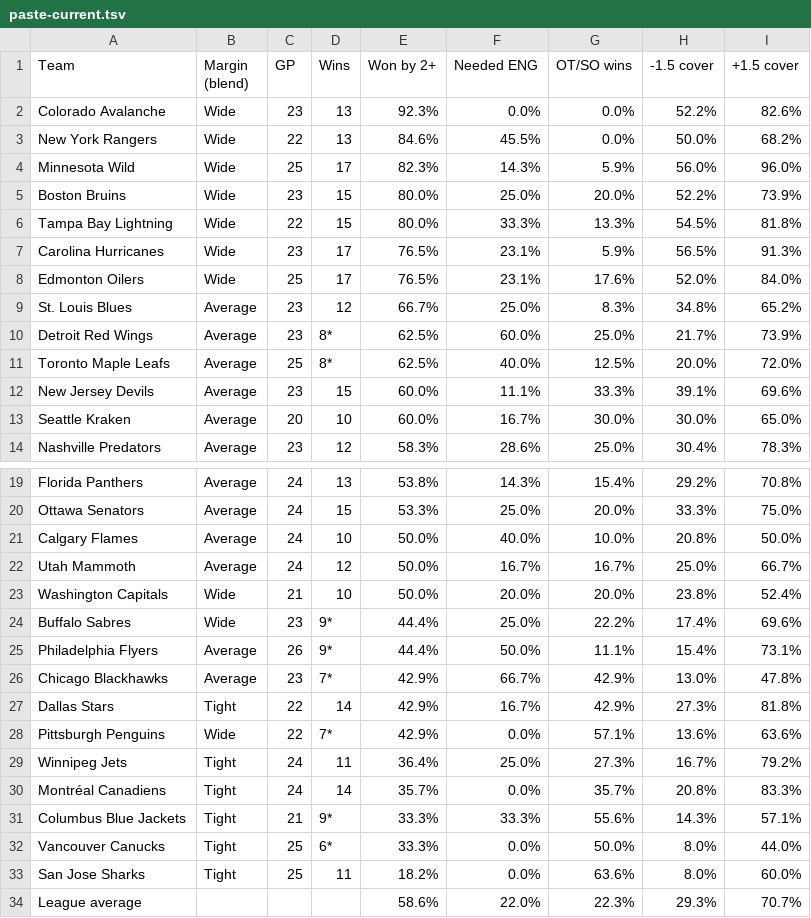
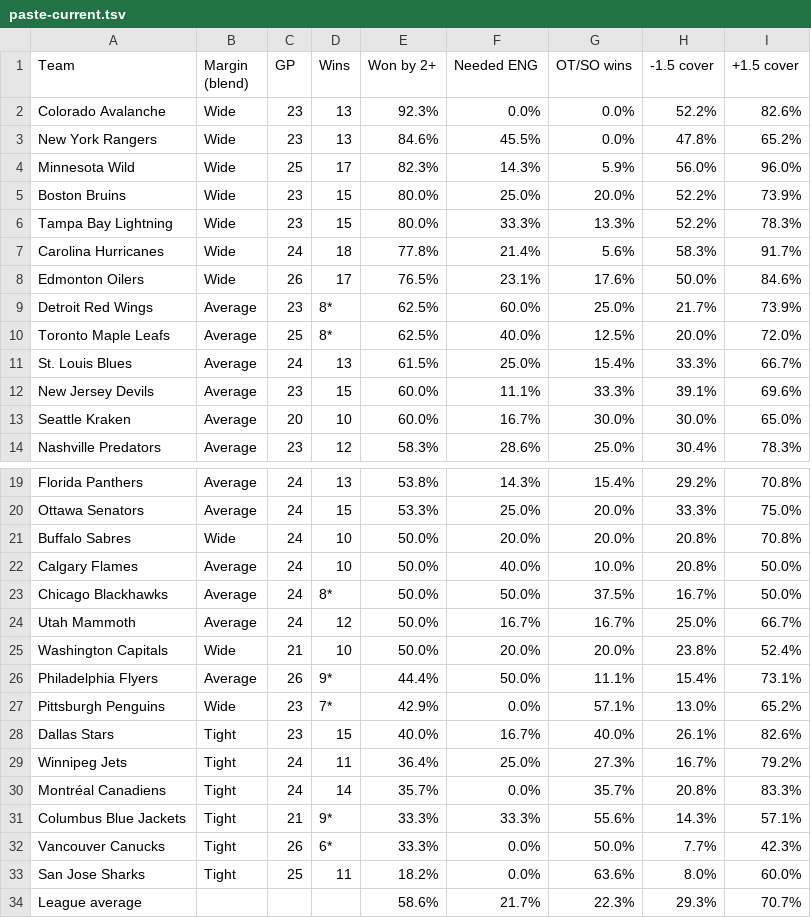
Before and after one commit to expertpicks3223/expertpicks-lab, a TSV file: site/nhl/puck-line/paste-current.tsv, drawn as a sheet; only a part is shown, gaps mark what is left out.

```diff
--- a/site/nhl/puck-line/paste-current.tsv
+++ b/site/nhl/puck-line/paste-current.tsv
@@ -2,11 +2,11 @@ Team	Margin (blend)	GP	Wins	Won by 2+	Needed ENG	OT/SO wins	-1.5 cover	+1.5 cove
 Colorado Avalanche	Wide	23	13	92.3%	0.0%	0.0%	52.2%	82.6%
-New York Rangers	Wide	22	13	84.6%	45.5%	0.0%	50.0%	68.2%
+New York Rangers	Wide	23	13	84.6%	45.5%	0.0%	47.8%	65.2%
 Minnesota Wild	Wide	25	17	82.3%	14.3%	5.9%	56.0%	96.0%
 Boston Bruins	Wide	23	15	80.0%	25.0%	20.0%	52.2%	73.9%
-Tampa Bay Lightning	Wide	22	15	80.0%	33.3%	13.3%	54.5%	81.8%
-Carolina Hurricanes	Wide	23	17	76.5%	23.1%	5.9%	56.5%	91.3%
-Edmonton Oilers	Wide	25	17	76.5%	23.1%	17.6%	52.0%	84.0%
-St. Louis Blues	Average	23	12	66.7%	25.0%	8.3%	34.8%	65.2%
+Tampa Bay Lightning	Wide	23	15	80.0%	33.3%	13.3%	52.2%	78.3%
+Carolina Hurricanes	Wide	24	18	77.8%	21.4%	5.6%	58.3%	91.7%
+Edmonton Oilers	Wide	26	17	76.5%	23.1%	17.6%	50.0%	84.6%
 Detroit Red Wings	Average	23	8*	62.5%	60.0%	25.0%	21.7%	73.9%
 Toronto Maple Leafs	Average	25	8*	62.5%	40.0%	12.5%	20.0%	72.0%
+St. Louis Blues	Average	24	13	61.5%	25.0%	15.4%	33.3%	66.7%
 New Jersey Devils	Average	23	15	60.0%	11.1%	33.3%	39.1%	69.6%
@@ -20,10 +20,10 @@ Florida Panthers	Average	24	13	53.8%	14.3%	15.4%	29.2%	70.8%
 Ottawa Senators	Average	24	15	53.3%	25.0%	20.0%	33.3%	75.0%
+Buffalo Sabres	Wide	24	10	50.0%	20.0%	20.0%	20.8%	70.8%
 Calgary Flames	Average	24	10	50.0%	40.0%	10.0%	20.8%	50.0%
+Chicago Blackhawks	Average	24	8*	50.0%	50.0%	37.5%	16.7%	50.0%
 Utah Mammoth	Average	24	12	50.0%	16.7%	16.7%	25.0%	66.7%
 Washington Capitals	Wide	21	10	50.0%	20.0%	20.0%	23.8%	52.4%
-Buffalo Sabres	Wide	23	9*	44.4%	25.0%	22.2%	17.4%	69.6%
 Philadelphia Flyers	Average	26	9*	44.4%	50.0%	11.1%	15.4%	73.1%
-Chicago Blackhawks	Average	23	7*	42.9%	66.7%	42.9%	13.0%	47.8%
-Dallas Stars	Tight	22	14	42.9%	16.7%	42.9%	27.3%	81.8%
-Pittsburgh Penguins	Wide	22	7*	42.9%	0.0%	57.1%	13.6%	63.6%
+Pittsburgh Penguins	Wide	23	7*	42.9%	0.0%	57.1%	13.0%	65.2%
+Dallas Stars	Tight	23	15	40.0%	16.7%	40.0%	26.1%	82.6%
 Winnipeg Jets	Tight	24	11	36.4%	25.0%	27.3%	16.7%	79.2%
@@ -31,4 +31,4 @@ Montréal Canadiens	Tight	24	14	35.7%	0.0%	35.7%	20.8%	83.3%
 Columbus Blue Jackets	Tight	21	9*	33.3%	33.3%	55.6%	14.3%	57.1%
-Vancouver Canucks	Tight	25	6*	33.3%	0.0%	50.0%	8.0%	44.0%
+Vancouver Canucks	Tight	26	6*	33.3%	0.0%	50.0%	7.7%	42.3%
 San Jose Sharks	Tight	25	11	18.2%	0.0%	63.6%	8.0%	60.0%
-League average				58.6%	22.0%	22.3%	29.3%	70.7%
+League average				58.6%	21.7%	22.3%	29.3%	70.7%
```
Also changed, not shown: data/nhl/puck_line_games_20262027.csv, site/nhl/puck-line/data.csv, 2 other files.
